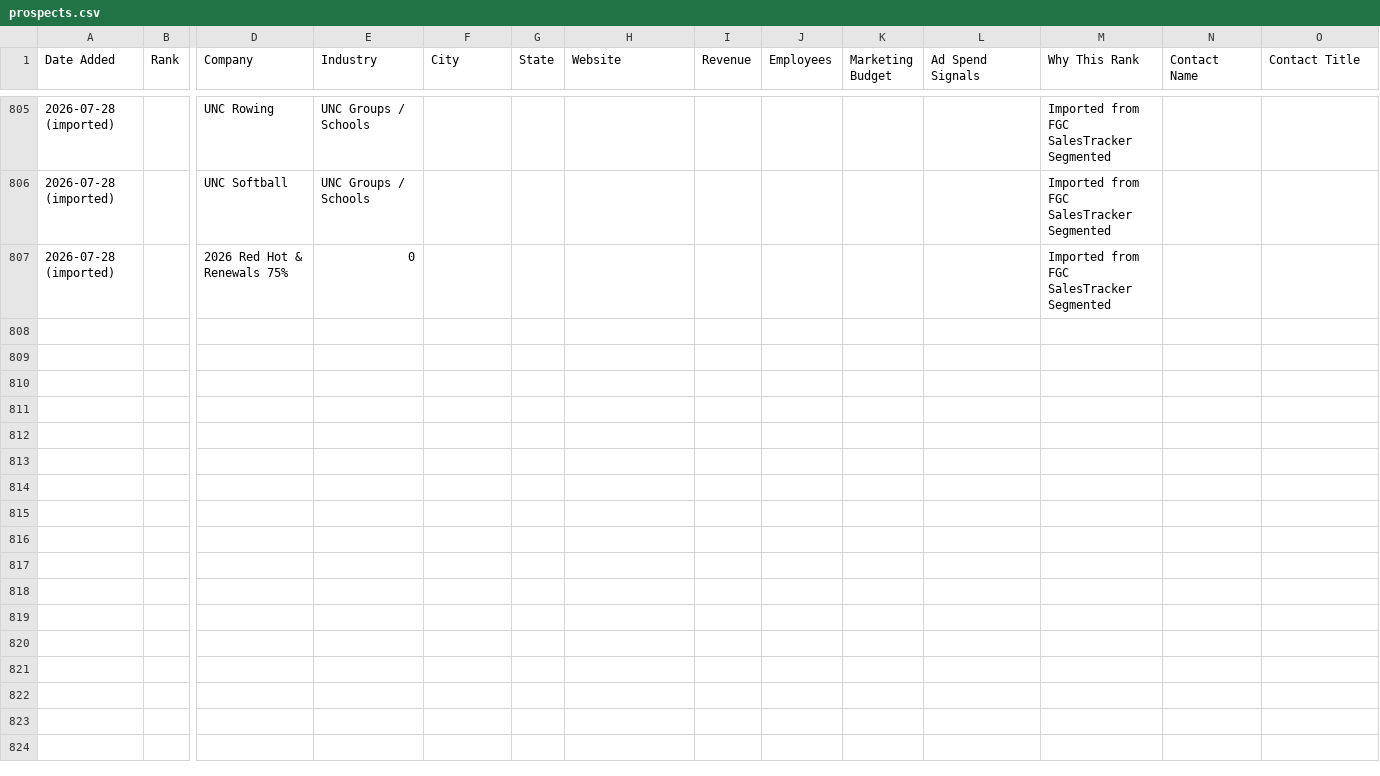
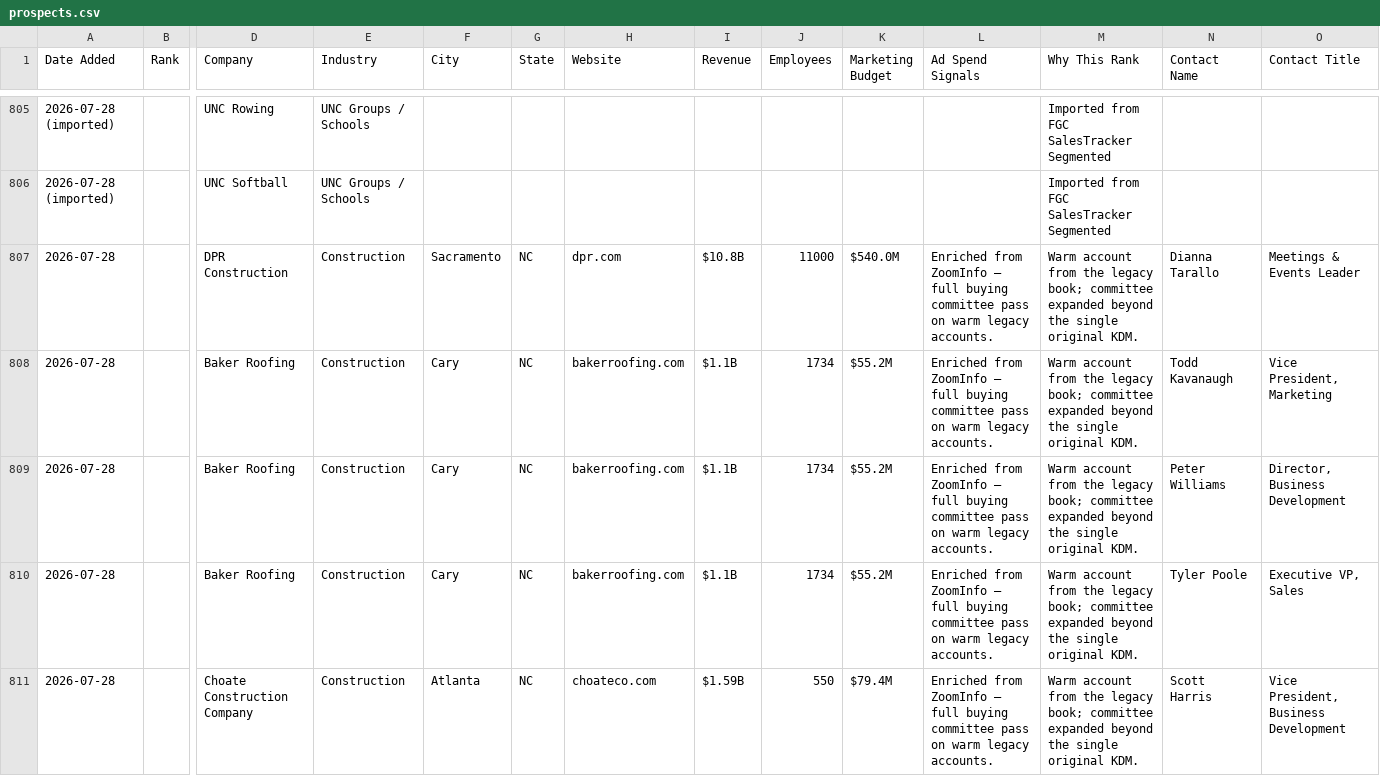
Before and after one commit to twbsportsguy/ClaudeCode, a CSV file: tracker/prospects.csv, drawn as a sheet; only a part is shown, gaps mark what is left out; removed rows and columns are numbered as before the commit, all else as after; rows hold the shown columns only; the diff covers the shown part only; the diff names each change by its address in the sheet, - before the commit and + after, or states it on an @@ line.

```diff
--- a/tracker/prospects.csv
+++ b/tracker/prospects.csv
-row 807: 2026-07-28 (imported) |  | 2026 Red Hot & Renewals 75% | 0 |  |  |  |  |  |  |  | Imported from FGC SalesTracker Segmented
+row 807: 2026-07-28 |  | DPR Construction | Construction | Sacramento | NC | dpr.com | $10.8B | 11000 | $540.0M | Enriched from ZoomInfo — full buying committee pass on warm legacy accounts. | Warm account from the legacy book; committee expanded beyond the single original KDM. | Dianna Tarallo | Meetings & Events Leader
+row 808: 2026-07-28 |  | Baker Roofing | Construction | Cary | NC | bakerroofing.com | $1.1B | 1734 | $55.2M | Enriched from ZoomInfo — full buying committee pass on warm legacy accounts. | Warm account from the legacy book; committee expanded beyond the single original KDM. | Todd Kavanaugh | Vice President, Marketing
+row 809: 2026-07-28 |  | Baker Roofing | Construction | Cary | NC | bakerroofing.com | $1.1B | 1734 | $55.2M | Enriched from ZoomInfo — full buying committee pass on warm legacy accounts. | Warm account from the legacy book; committee expanded beyond the single original KDM. | Peter Williams | Director, Business Development
+row 810: 2026-07-28 |  | Baker Roofing | Construction | Cary | NC | bakerroofing.com | $1.1B | 1734 | $55.2M | Enriched from ZoomInfo — full buying committee pass on warm legacy accounts. | Warm account from the legacy book; committee expanded beyond the single original KDM. | Tyler Poole | Executive VP, Sales
+row 811: 2026-07-28 |  | Choate Construction Company | Construction | Atlanta | NC | choateco.com | $1.59B | 550 | $79.4M | Enriched from ZoomInfo — full buying committee pass on warm legacy accounts. | Warm account from the legacy book; committee expanded beyond the single original KDM. | Scott Harris | Vice President, Business Development
```
Also changed, not shown: 5 added rows elsewhere in this file, 1 other file.
